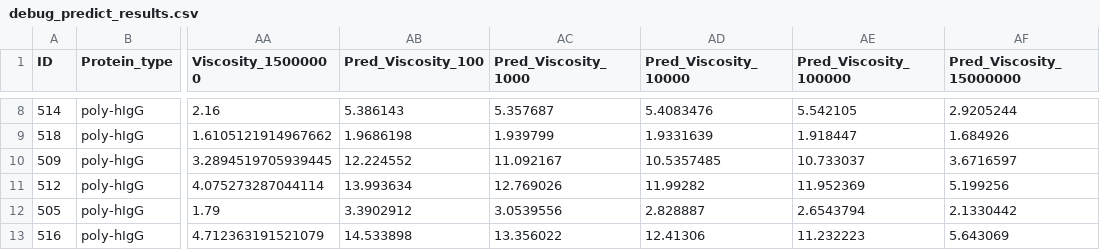
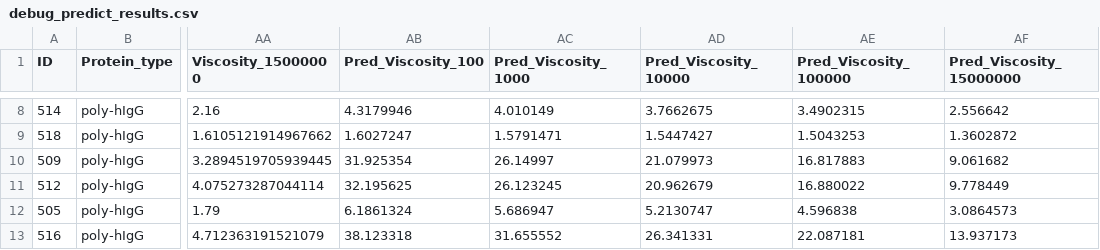
Before and after one commit to QATCH-Technologies/VisQ.AI, a CSV file: debug_predict_results.csv, drawn as a sheet; only a part is shown, gaps mark what is left out; the diff covers the shown part only; the diff names each change by its address in the sheet, - before the commit and + after, or states it on an @@ line.

```diff
--- a/debug_predict_results.csv
+++ b/debug_predict_results.csv
-AB8 (Pred_Viscosity_100): 5.386143
+AB8 (Pred_Viscosity_100): 4.3179946
-AC8 (Pred_Viscosity_1000): 5.357687
+AC8 (Pred_Viscosity_1000): 4.010149
-AD8 (Pred_Viscosity_10000): 5.4083476
+AD8 (Pred_Viscosity_10000): 3.7662675
-AE8 (Pred_Viscosity_100000): 5.542105
+AE8 (Pred_Viscosity_100000): 3.4902315
-AF8 (Pred_Viscosity_15000000): 2.9205244
+AF8 (Pred_Viscosity_15000000): 2.556642
-AB9 (Pred_Viscosity_100): 1.9686198
+AB9 (Pred_Viscosity_100): 1.6027247
-AC9 (Pred_Viscosity_1000): 1.939799
+AC9 (Pred_Viscosity_1000): 1.5791471
-AD9 (Pred_Viscosity_10000): 1.9331639
+AD9 (Pred_Viscosity_10000): 1.5447427
-AE9 (Pred_Viscosity_100000): 1.918447
+AE9 (Pred_Viscosity_100000): 1.5043253
-AF9 (Pred_Viscosity_15000000): 1.684926
+AF9 (Pred_Viscosity_15000000): 1.3602872
-AB10 (Pred_Viscosity_100): 12.224552
+AB10 (Pred_Viscosity_100): 31.925354
-AC10 (Pred_Viscosity_1000): 11.092167
+AC10 (Pred_Viscosity_1000): 26.14997
-AD10 (Pred_Viscosity_10000): 10.5357485
+AD10 (Pred_Viscosity_10000): 21.079973
-AE10 (Pred_Viscosity_100000): 10.733037
+AE10 (Pred_Viscosity_100000): 16.817883
-AF10 (Pred_Viscosity_15000000): 3.6716597
+AF10 (Pred_Viscosity_15000000): 9.061682
-AB11 (Pred_Viscosity_100): 13.993634
+AB11 (Pred_Viscosity_100): 32.195625
-AC11 (Pred_Viscosity_1000): 12.769026
+AC11 (Pred_Viscosity_1000): 26.123245
-AD11 (Pred_Viscosity_10000): 11.99282
+AD11 (Pred_Viscosity_10000): 20.962679
-AE11 (Pred_Viscosity_100000): 11.952369
+AE11 (Pred_Viscosity_100000): 16.880022
-AF11 (Pred_Viscosity_15000000): 5.199256
+AF11 (Pred_Viscosity_15000000): 9.778449
-AB12 (Pred_Viscosity_100): 3.3902912
+AB12 (Pred_Viscosity_100): 6.1861324
-AC12 (Pred_Viscosity_1000): 3.0539556
+AC12 (Pred_Viscosity_1000): 5.686947
-AD12 (Pred_Viscosity_10000): 2.828887
+AD12 (Pred_Viscosity_10000): 5.2130747
-AE12 (Pred_Viscosity_100000): 2.6543794
+AE12 (Pred_Viscosity_100000): 4.596838
-AF12 (Pred_Viscosity_15000000): 2.1330442
+AF12 (Pred_Viscosity_15000000): 3.0864573
-AB13 (Pred_Viscosity_100): 14.533898
+AB13 (Pred_Viscosity_100): 38.123318
-AC13 (Pred_Viscosity_1000): 13.356022
+AC13 (Pred_Viscosity_1000): 31.655552
-AD13 (Pred_Viscosity_10000): 12.41306
+AD13 (Pred_Viscosity_10000): 26.341331
-AE13 (Pred_Viscosity_100000): 11.232223
+AE13 (Pred_Viscosity_100000): 22.087181
-AF13 (Pred_Viscosity_15000000): 5.643069
+AF13 (Pred_Viscosity_15000000): 13.937173
```
Also changed, not shown: 50 edited cells elsewhere in this file, 40 other files.
